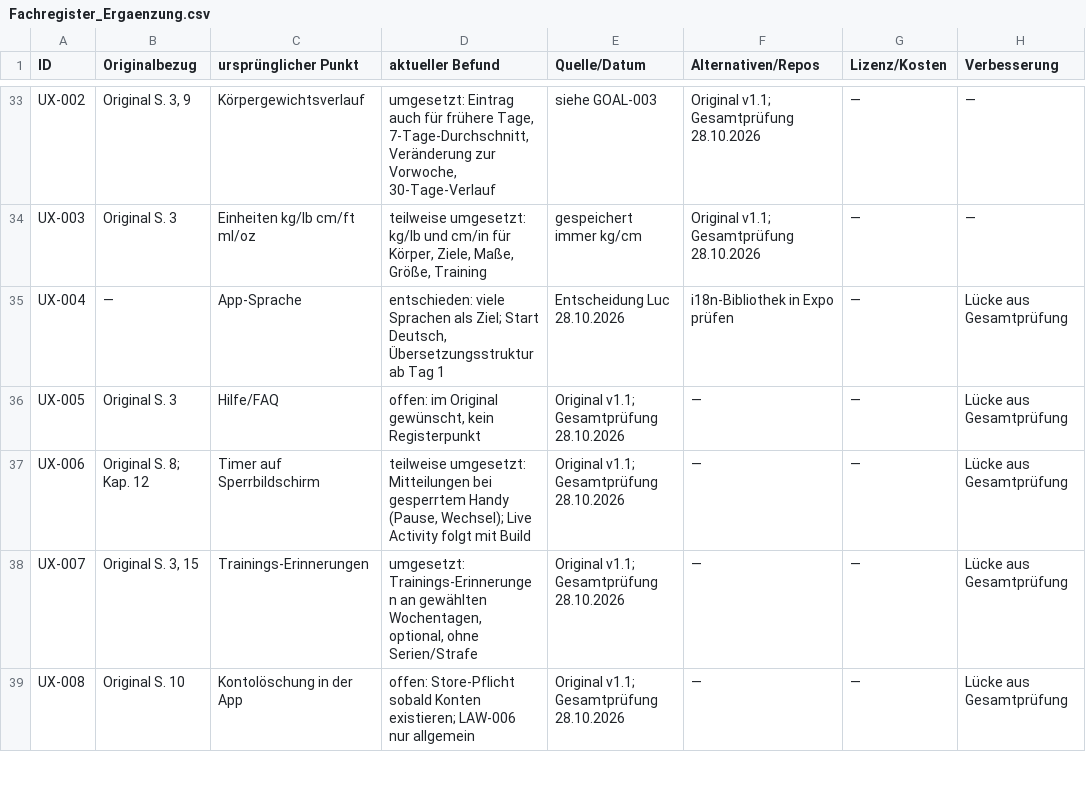
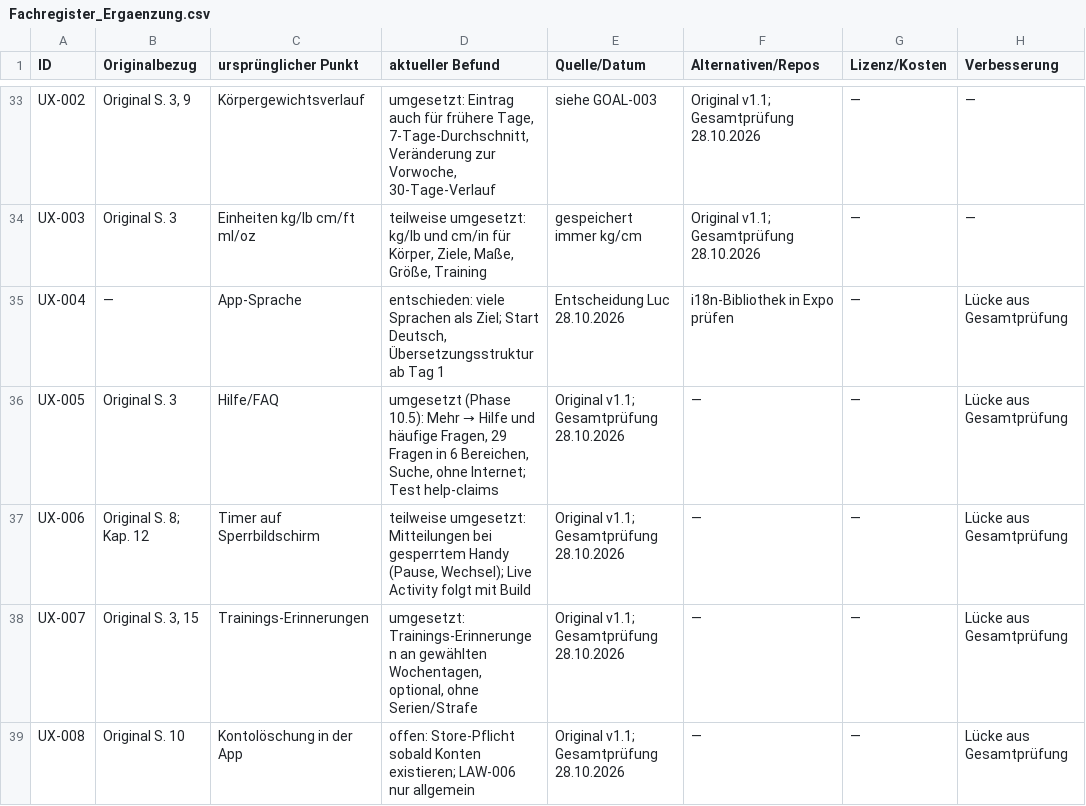
Before and after one commit to PrettyboiLuco/Gym-app, a CSV file: register/Fachregister_Ergaenzung.csv, drawn as a sheet; only a part is shown, gaps mark what is left out; the diff covers the shown part only; the diff names each change by its address in the sheet, - before the commit and + after, or states it on an @@ line.

```diff
--- a/register/Fachregister_Ergaenzung.csv
+++ b/register/Fachregister_Ergaenzung.csv
@@ D36 (aktueller Befund): offen: im Original gewünscht, kein Registerpunkt → umgesetzt (Phase 10.5): Mehr → Hilfe und häufige Fragen, 29 Fragen in 6 Bereichen, Suche, ohne Internet; Test help-claims @@
```
Also changed, not shown: 2 edited cells elsewhere in this file, register/Fachregister.csv, 26 other files.
